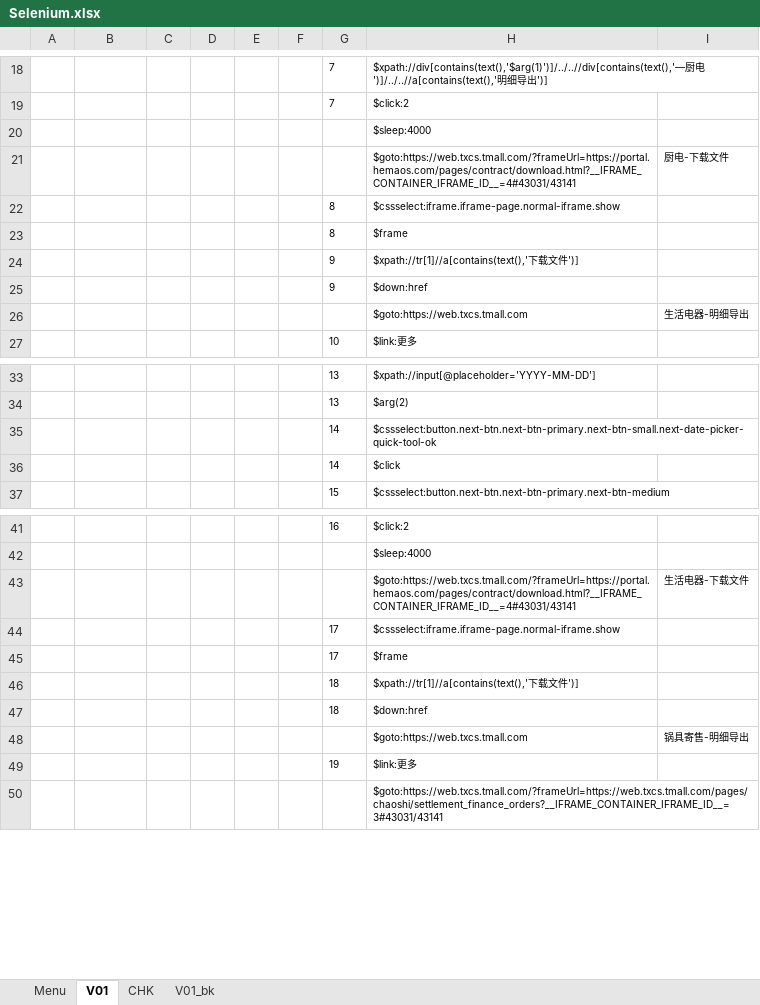
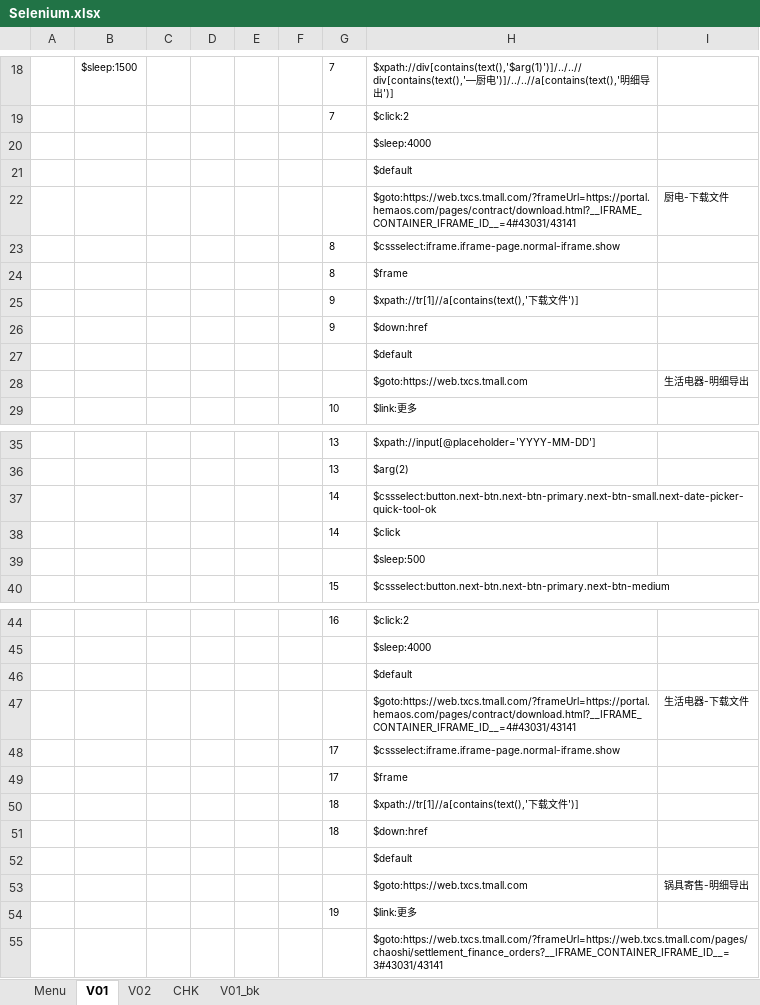
Before and after one commit to TK0431/AutoTest, an Excel workbook: AutoTest/ExcelScript/Selenium.xlsx, sheet V01, drawn as a sheet; only a part is shown, gaps mark what is left out; values as stored, in another font and other column widths than the file's, no borders; the diff covers the shown part only; the diff names each change by its address in the sheet, - before the commit and + after, or states it on an @@ line.

```diff
--- a/AutoTest/ExcelScript/Selenium.xlsx (sheet V01)
+++ b/AutoTest/ExcelScript/Selenium.xlsx (sheet V01)
+sheet tab: V02
-B18: (empty)
+B18: $sleep:1500
+row 21:  |  |  |  |  |  |  | $default
+row 27:  |  |  |  |  |  |  | $default
+row 39:  |  |  |  |  |  |  | $sleep:500
+row 46:  |  |  |  |  |  |  | $default
+row 52:  |  |  |  |  |  |  | $default
```
Also changed, not shown: 9 added rows, 7 removed rows and 19 edited cells elsewhere in this sheet, sheet Menu, 11 other files.
